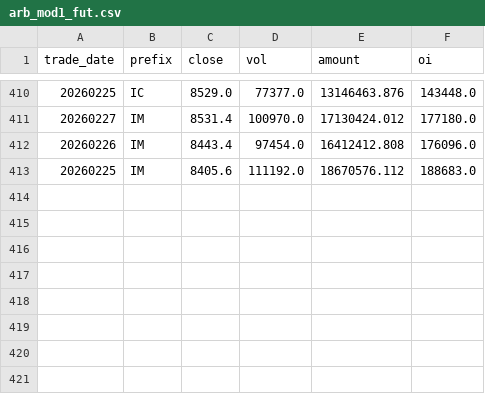
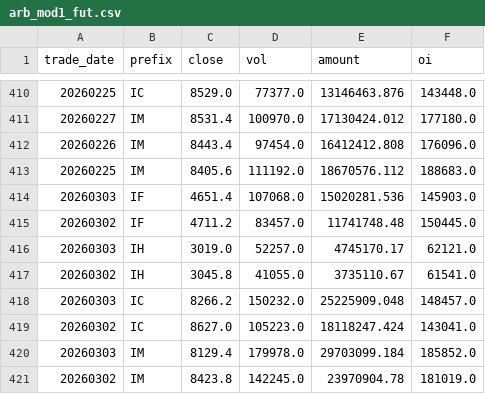
Before and after one commit to byihuang-max/spread-dashboard, a CSV file: env_fit/arbitrage/arb_mod1_fut.csv, drawn as a sheet; only a part is shown, gaps mark what is left out.

```diff
--- a/env_fit/arbitrage/arb_mod1_fut.csv
+++ b/env_fit/arbitrage/arb_mod1_fut.csv
@@ -413 +413,9 @@ trade_date,prefix,close,vol,amount,oi
 20260225,IM,8405.6,111192.0,18670576.112,188683.0
+20260303,IF,4651.4,107068.0,15020281.536,145903.0
+20260302,IF,4711.2,83457.0,11741748.48,150445.0
+20260303,IH,3019.0,52257.0,4745170.17,62121.0
+20260302,IH,3045.8,41055.0,3735110.67,61541.0
+20260303,IC,8266.2,150232.0,25225909.048,148457.0
+20260302,IC,8627.0,105223.0,18118247.424,143041.0
+20260303,IM,8129.4,179978.0,29703099.184,185852.0
+20260302,IM,8423.8,142245.0,23970904.78,181019.0
```
Also changed, not shown: env_fit/arbitrage/arb_mod1_spot.csv, env_fit/arbitrage/arb_mod2_commodity.csv, 22 other files.
